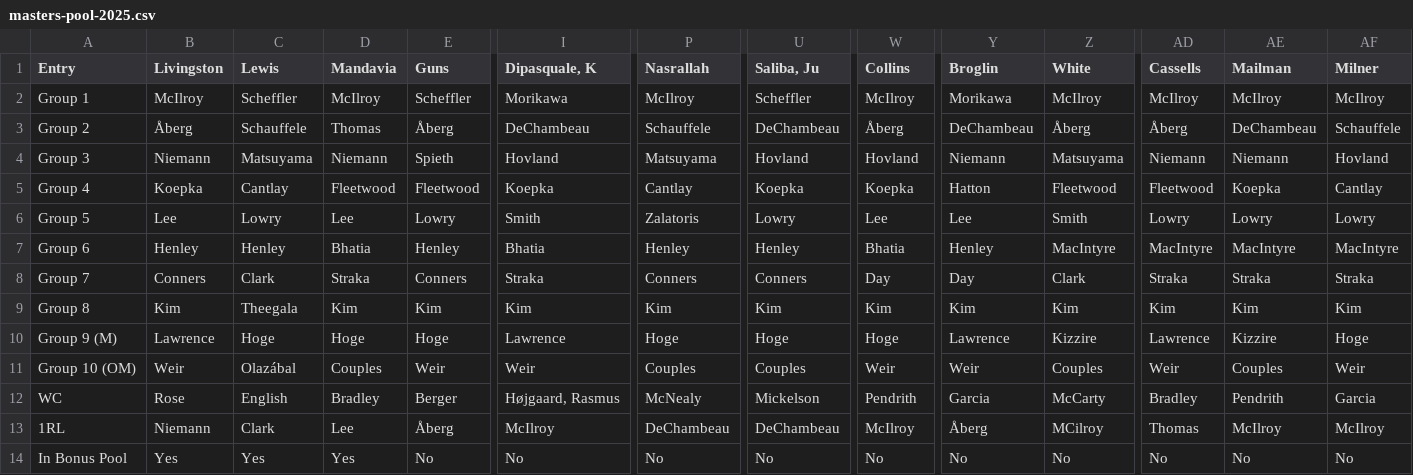
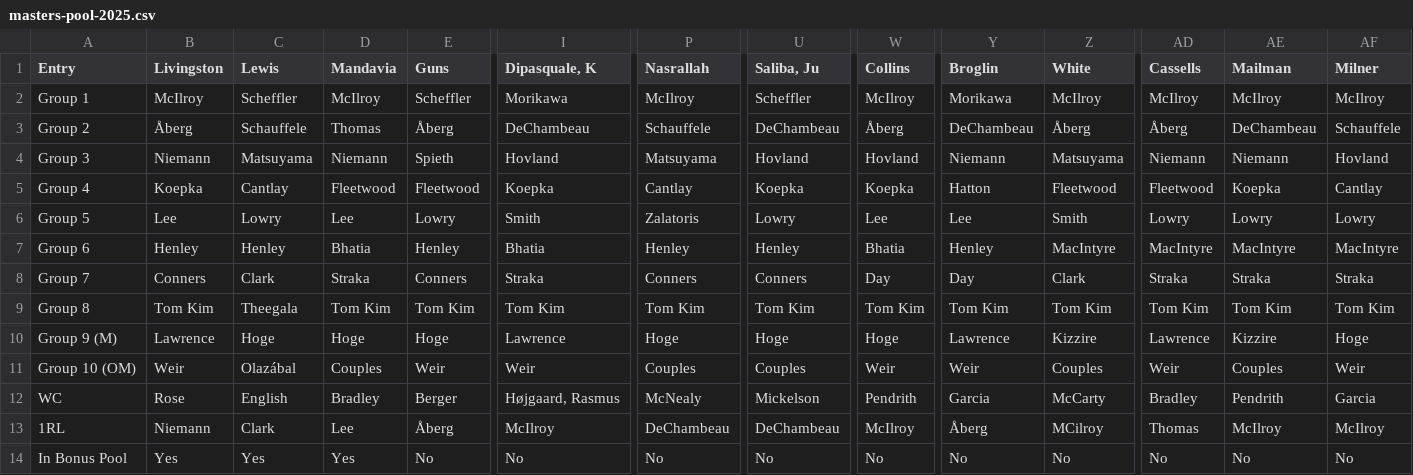
Before and after one commit to dgunzy/masters-pool, a CSV file: data/masters-pool-2025.csv, drawn as a sheet; only a part is shown, gaps mark what is left out; the diff names each change by its address in the sheet, - before the commit and + after, or states it on an @@ line.

```diff
--- a/data/masters-pool-2025.csv
+++ b/data/masters-pool-2025.csv
-B9 (Livingston): Kim
+B9 (Livingston): Tom Kim
-D9 (Mandavia): Kim
+D9 (Mandavia): Tom Kim
-E9 (Guns): Kim
+E9 (Guns): Tom Kim
-I9 (Dipasquale, K): Kim
+I9 (Dipasquale, K): Tom Kim
-P9 (Nasrallah): Kim
+P9 (Nasrallah): Tom Kim
-U9 (Saliba, Ju): Kim
+U9 (Saliba, Ju): Tom Kim
-W9 (Collins): Kim
+W9 (Collins): Tom Kim
-Y9 (Broglin): Kim
+Y9 (Broglin): Tom Kim
-Z9 (White): Kim
+Z9 (White): Tom Kim
-AD9 (Cassells): Kim
+AD9 (Cassells): Tom Kim
-AE9 (Mailman): Kim
+AE9 (Mailman): Tom Kim
-AF9 (Milner): Kim
+AF9 (Milner): Tom Kim
```
Also changed, not shown: 1 other file.
